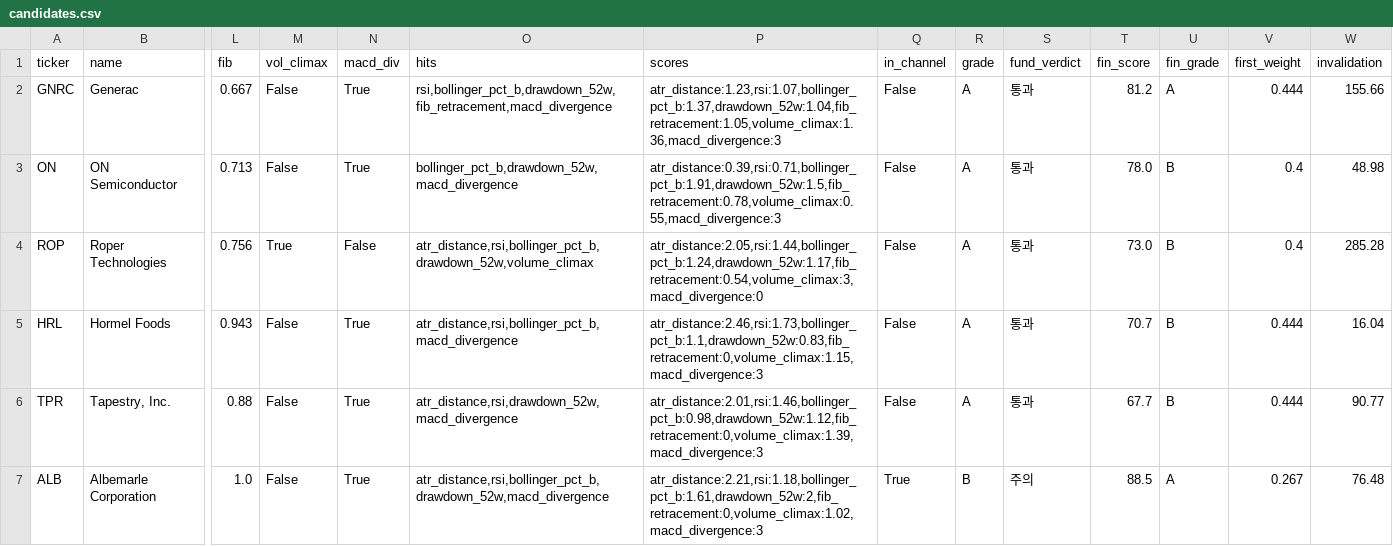
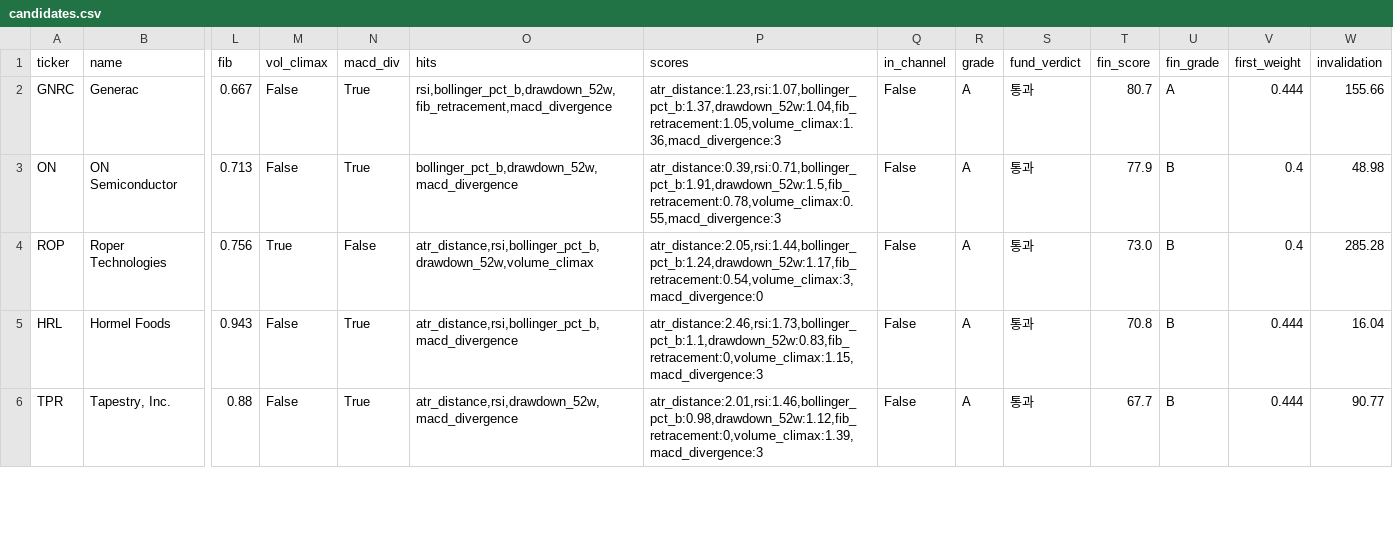
Before and after one commit to realmanbae183/screener, a CSV file: candidates.csv, drawn as a sheet; only a part is shown, gaps mark what is left out; removed rows and columns are numbered as before the commit, all else as after; rows hold the shown columns only; the diff covers the shown part only; the diff names each change by its address in the sheet, - before the commit and + after, or states it on an @@ line.

```diff
--- a/candidates.csv
+++ b/candidates.csv
-T2 (fin_score): 81.2
+T2 (fin_score): 80.7
-T3 (fin_score): 78.0
+T3 (fin_score): 77.9
-T5 (fin_score): 70.7
+T5 (fin_score): 70.8
-row 7: ALB | Albemarle Corporation | 1.0 | False | True | atr_distance,rsi,bollinger_pct_b,drawdown_52w,macd_divergence | atr_distance:2.21,rsi:1.18,bollinger_pct_b:1.61,drawdown_52w:2,fib_retracement:0,volume_climax:1.02,macd_divergence:3 | True | B | 주의 | 88.5 | A | 0.267 | 76.48
```
Also changed, not shown: 1 added row and 3 edited cells elsewhere in this file, 2 other files.
